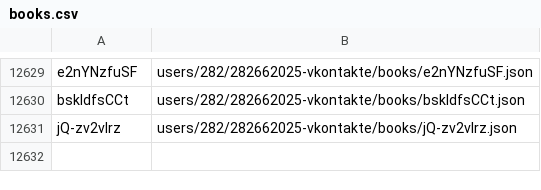
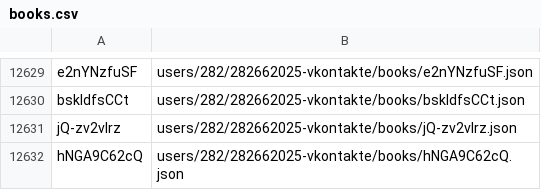
Before and after one commit to knigopis/repo.knigopis.com, a CSV file: books.csv, drawn as a sheet; only a part is shown, gaps mark what is left out; the diff names each change by its address in the sheet, - before the commit and + after, or states it on an @@ line.

Commit message:
Added book 'Девушка в поезде' by 'Astro'

```diff
--- a/books.csv
+++ b/books.csv
+row 12632: hNGA9C62cQ | users/282/282662025-vkontakte/books/hNGA9C62cQ.json
```
Also changed, not shown: 6 other files.
